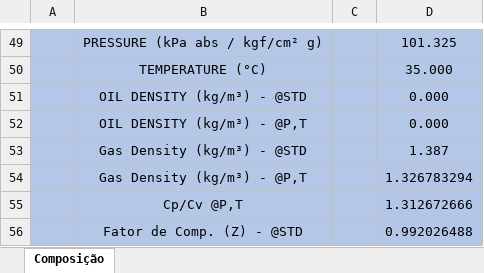
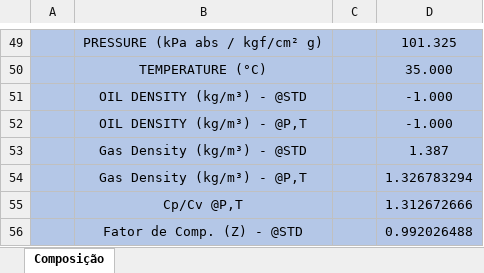
Before and after one commit to Safe-Solutions-Engenharia/filtercomp, an Excel workbook: files/test_files/Overall/Fracao_Final/composition_teste.xlsx, sheet Composição, drawn as a sheet; only a part is shown, gaps mark what is left out; values as stored, in another font and other column widths than the file's, no borders; the diff names each change by its address in the sheet, - before the commit and + after, or states it on an @@ line.

```diff
--- a/files/test_files/Overall/Fracao_Final/composition_teste.xlsx (sheet Composição)
+++ b/files/test_files/Overall/Fracao_Final/composition_teste.xlsx (sheet Composição)
-D51:D52: 0.000
+D51:D52: -1.000
```
Also changed, not shown: files/test_files/Overall/Composicoes/composicoes_composition_teste.xlsx, files/test_files/Overall/scenario_names.xlsx, 1 other file.
